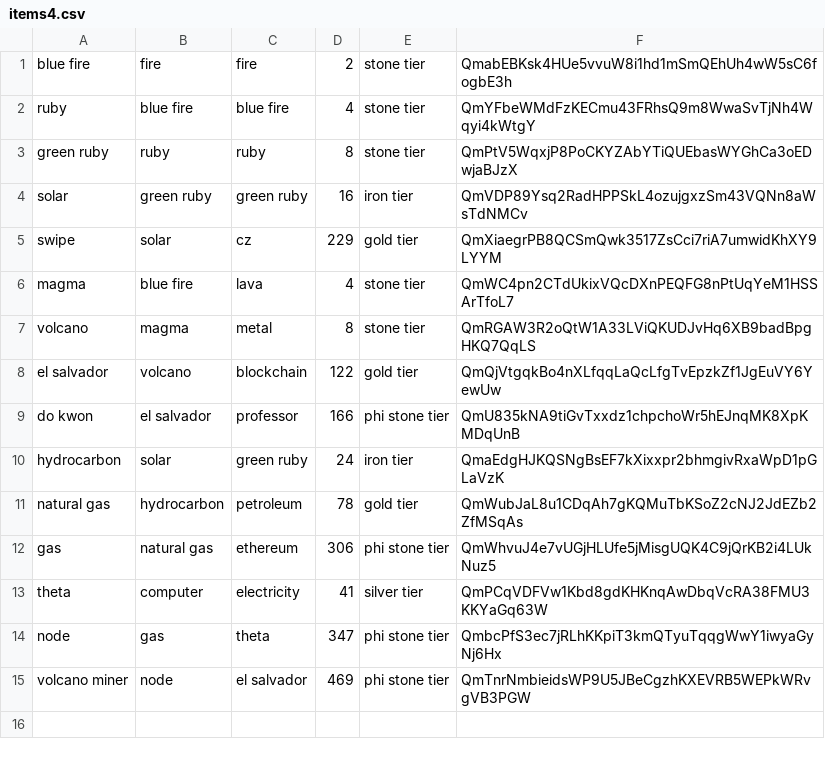
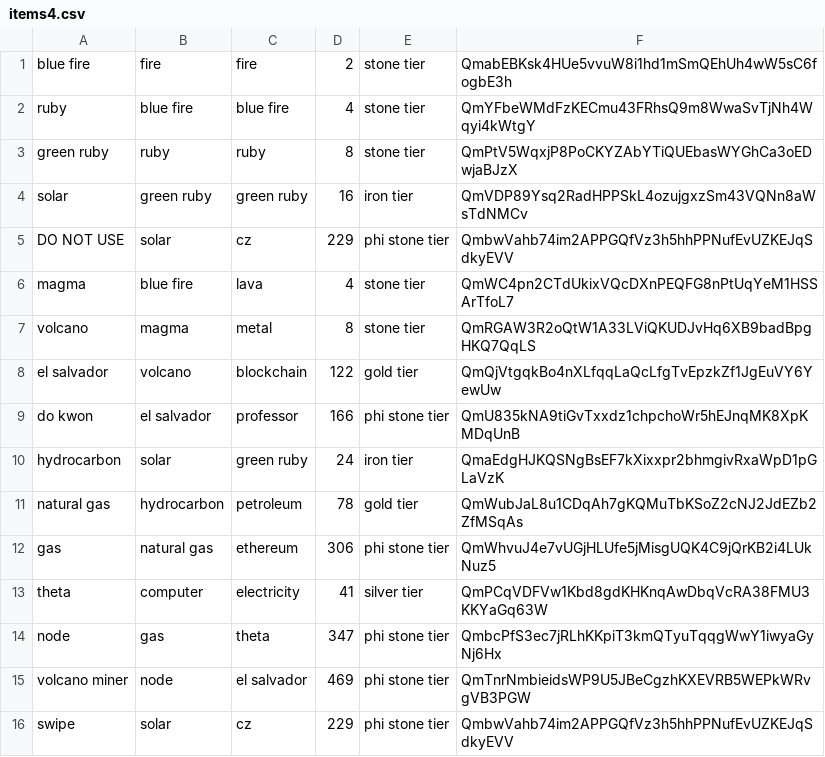
Before and after one commit to talecraftio/talecraft-app, a CSV file: contracts/items4.csv, drawn as a sheet.

```diff
--- a/contracts/items4.csv
+++ b/contracts/items4.csv
@@ -4,3 +4,3 @@ green ruby,ruby,ruby,8,stone tier,QmPtV5WqxjP8PoCKYZAbYTiQUEbasWYGhCa3oEDwjaBJzX
 solar,green ruby,green ruby,16,iron tier,QmVDP89Ysq2RadHPPSkL4ozujgxzSm43VQNn8aWsTdNMCv
-swipe,solar,cz,229,gold tier,QmXiaegrPB8QCSmQwk3517ZsCci7riA7umwidKhXY9LYYM
+DO NOT USE,solar,cz,229,phi stone tier,QmbwVahb74im2APPGQfVz3h5hhPPNufEvUZKEJqSdkyEVV
 magma,blue fire,lava,4,stone tier,QmWC4pn2CTdUkixVQcDXnPEQFG8nPtUqYeM1HSSArTfoL7
@@ -15 +15,2 @@ node,gas,theta,347,phi stone tier,QmbcPfS3ec7jRLhKKpiT3kmQTyuTqqgWwY1iwyaGyNj6Hx
 volcano miner,node,el salvador,469,phi stone tier,QmTnrNmbieidsWP9U5JBeCgzhKXEVRB5WEPkWRvgVB3PGW
+swipe,solar,cz,229,phi stone tier,QmbwVahb74im2APPGQfVz3h5hhPPNufEvUZKEJqSdkyEVV
```
Also changed, not shown: 2 other files.
